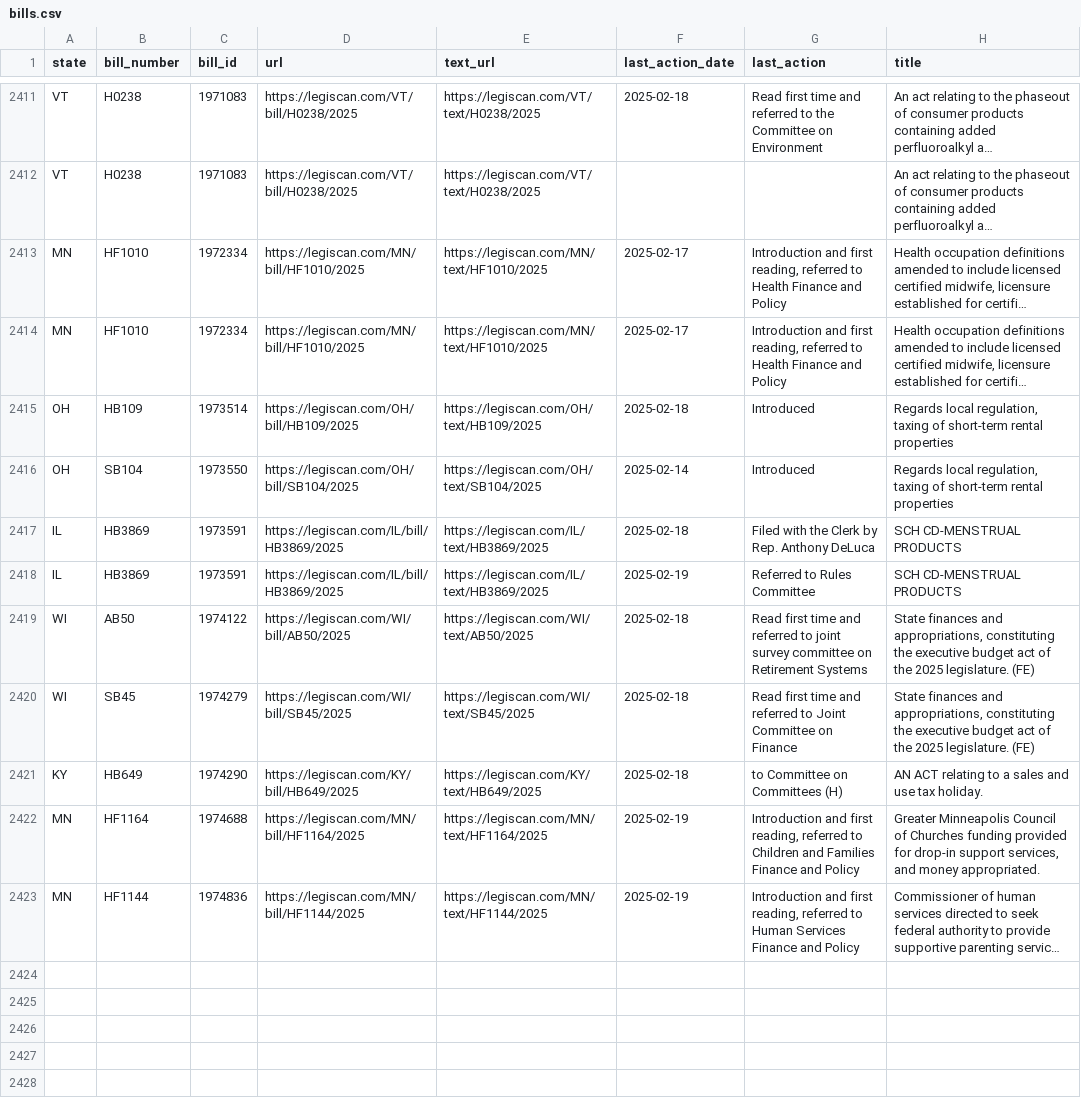
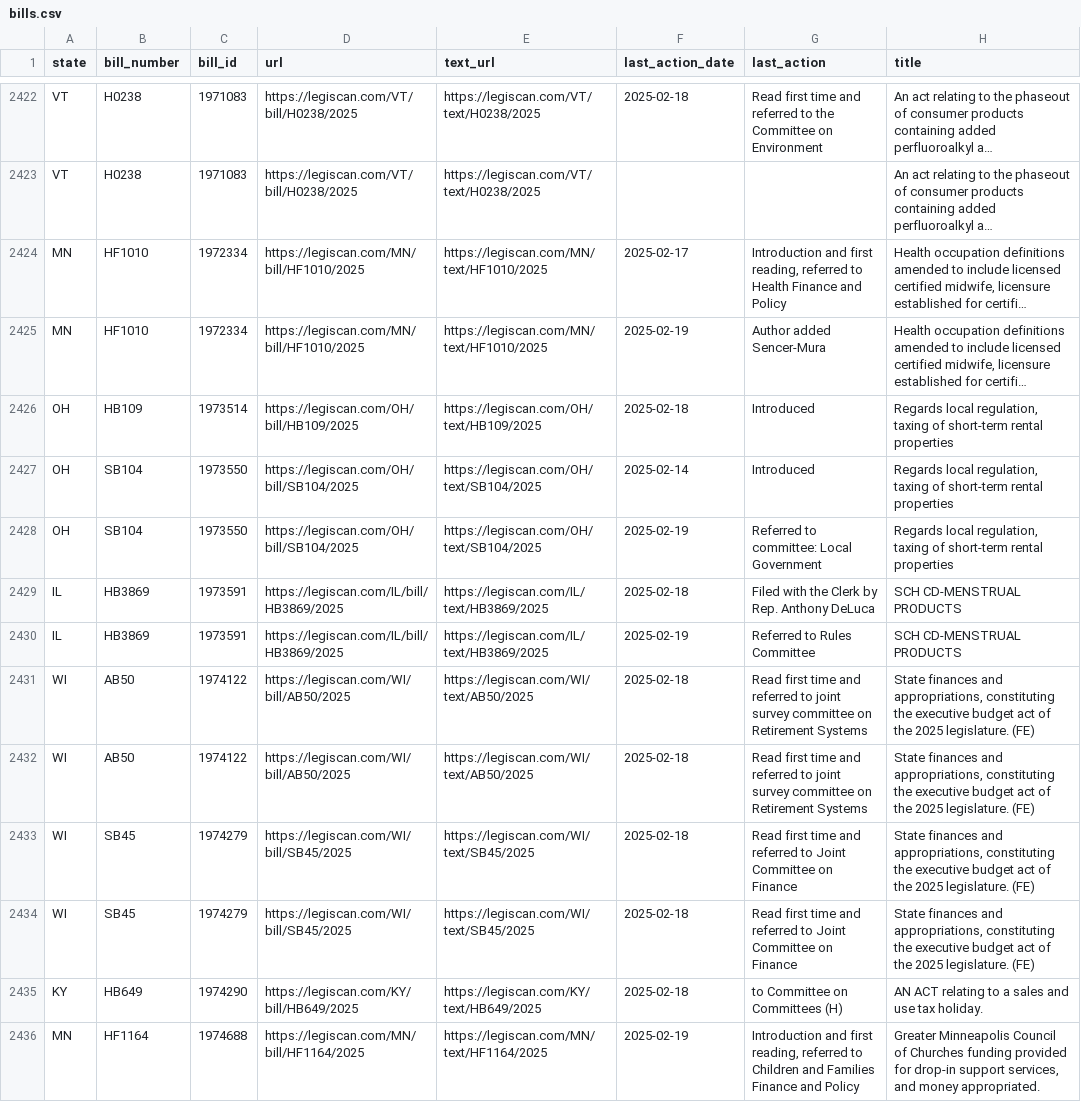
Before and after one commit to edmundmiller/periodic_legislation, a CSV file: sources/legiscan/bills.csv, drawn as a sheet; only a part is shown, gaps mark what is left out; the shorter side is filled out with more unchanged rows; long unchanged cells end in …; addresses are those after the commit; the diff covers the shown part only; the diff names each change by its address in the sheet, - before the commit and + after, or states it on an @@ line.

```diff
--- a/sources/legiscan/bills.csv
+++ b/sources/legiscan/bills.csv
-F2425 (last_action_date): 2025-02-17
+F2425 (last_action_date): 2025-02-19
-G2425 (last_action): Introduction and first reading, referred to Health Finance and Policy
+G2425 (last_action): Author added Sencer-Mura
+row 2428: OH | SB104 | 1973550 | https://legiscan.com/OH/bill/SB104/2025 | https://legiscan.com/OH/text/SB104/2025 | 2025-02-19 | Referred to committee: Local Government | Regards local regulation, taxing of short-term rental properties
+row 2432: WI | AB50 | 1974122 | https://legiscan.com/WI/bill/AB50/2025 | https://legiscan.com/WI/text/AB50/2025 | 2025-02-18 | Read first time and referred to joint survey committee on Retirement Systems | State finances and appropriations, constituting the executive budget act of the 2025 legislature. (FE)
+row 2433: WI | SB45 | 1974279 | https://legiscan.com/WI/bill/SB45/2025 | https://legiscan.com/WI/text/SB45/2025 | 2025-02-18 | Read first time and referred to Joint Committee on Finance | State finances and appropriations, constituting the executive budget act of the 2025 legislature. (FE)
```
Also changed, not shown: 16 added rows, 21 moved rows and 6 edited cells elsewhere in this file.
